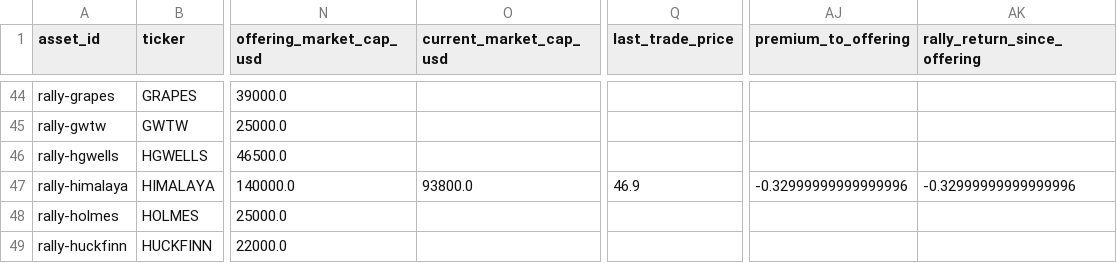
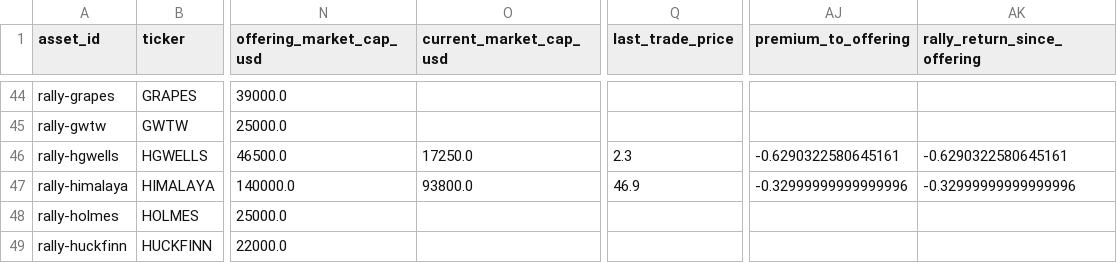
Before and after one commit to Marshdoggo/rally-terminal, a CSV file: data/processed/rally_asset_decision_universe.csv, drawn as a sheet; only a part is shown, gaps mark what is left out; the diff names each change by its address in the sheet, - before the commit and + after, or states it on an @@ line.

```diff
--- a/data/processed/rally_asset_decision_universe.csv
+++ b/data/processed/rally_asset_decision_universe.csv
-O46 (current_market_cap_usd): (empty)
+O46 (current_market_cap_usd): 17250.0
-Q46 (last_trade_price): (empty)
+Q46 (last_trade_price): 2.3
-AJ46 (premium_to_offering): (empty)
+AJ46 (premium_to_offering): -0.6290322580645161
-AK46 (rally_return_since_offering): (empty)
+AK46 (rally_return_since_offering): -0.6290322580645161
```
Also changed, not shown: data/normalized/price_observations.csv, data/processed/liquidity_metrics.csv, 14 other files.
